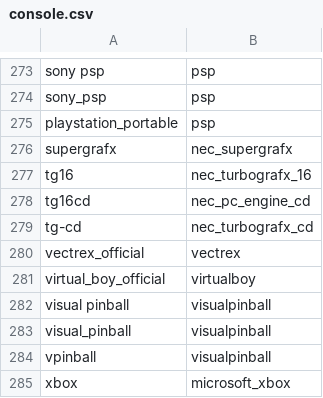
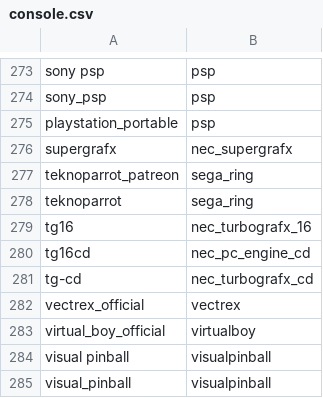
Before and after one commit to alinke/pixelcade, a CSV file: console.csv, drawn as a sheet; only a part is shown, gaps mark what is left out; the shorter side is filled out with more unchanged rows; the diff names each change by its address in the sheet, - before the commit and + after, or states it on an @@ line.

Commit message:
teknoparrot

```diff
--- a/console.csv
+++ b/console.csv
+row 277: teknoparrot_patreon | sega_ring
+row 278: teknoparrot | sega_ring
```
Also changed, not shown: 4 other files.
